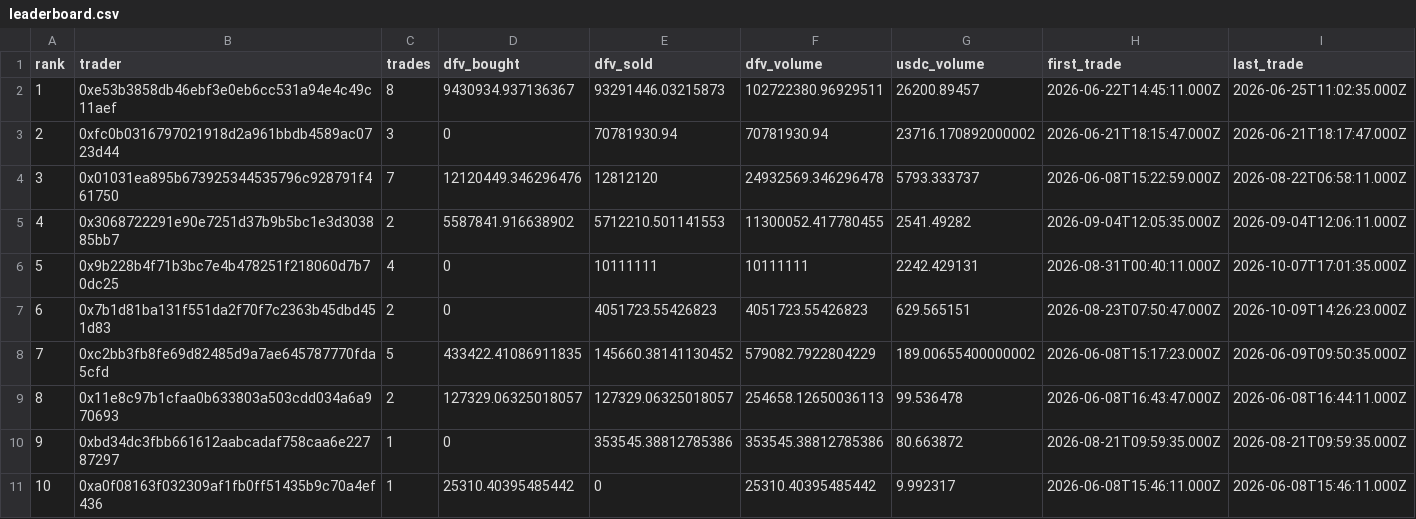
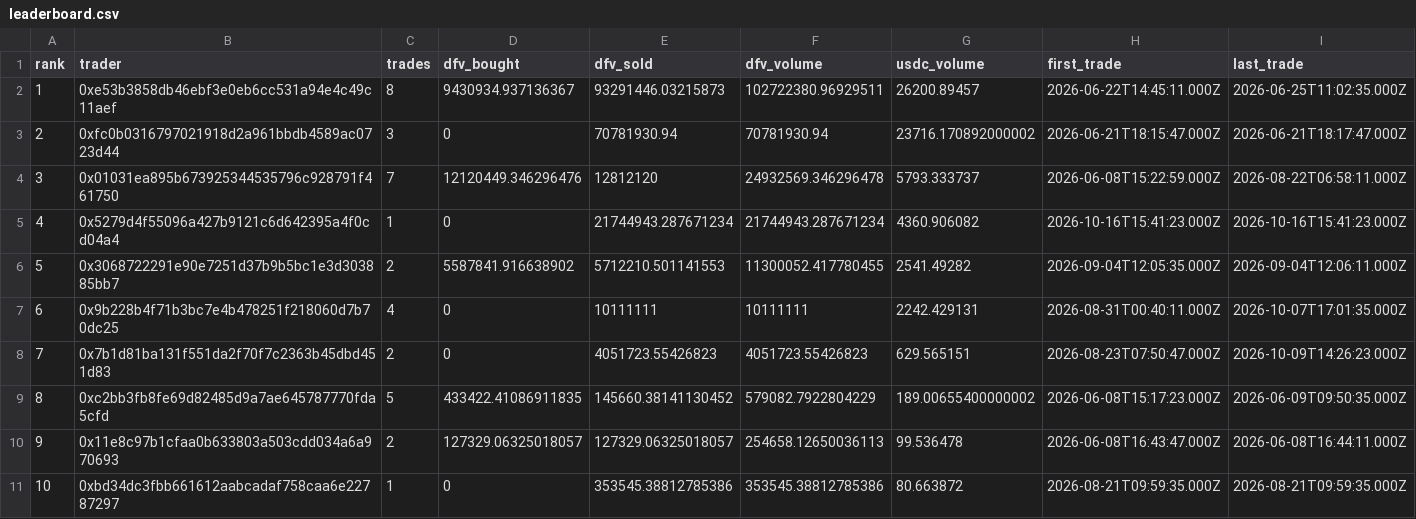
Before and after one commit to Ricosworks1/deepfuckingvalue_website, a CSV file: leaderboard/leaderboard.csv, drawn as a sheet; only a part is shown; the shorter side is filled out with more unchanged rows; addresses are those after the commit; the diff names each change by its address in the sheet, - before the commit and + after, or states it on an @@ line.

```diff
--- a/leaderboard/leaderboard.csv
+++ b/leaderboard/leaderboard.csv
+row 5: 4 | 0x5279d4f55096a427b9121c6d642395a4f0cd04a4 | 1 | 0 | 21744943.287671234 | 21744943.287671234 | 4360.906082 | 2026-10-16T15:41:23.000Z | 2026-10-16T15:41:23.000Z
@@ column A (rank) renumbered from row 6 down @@
```
Also changed, not shown: leaderboard/trades.csv, 14 other files.
